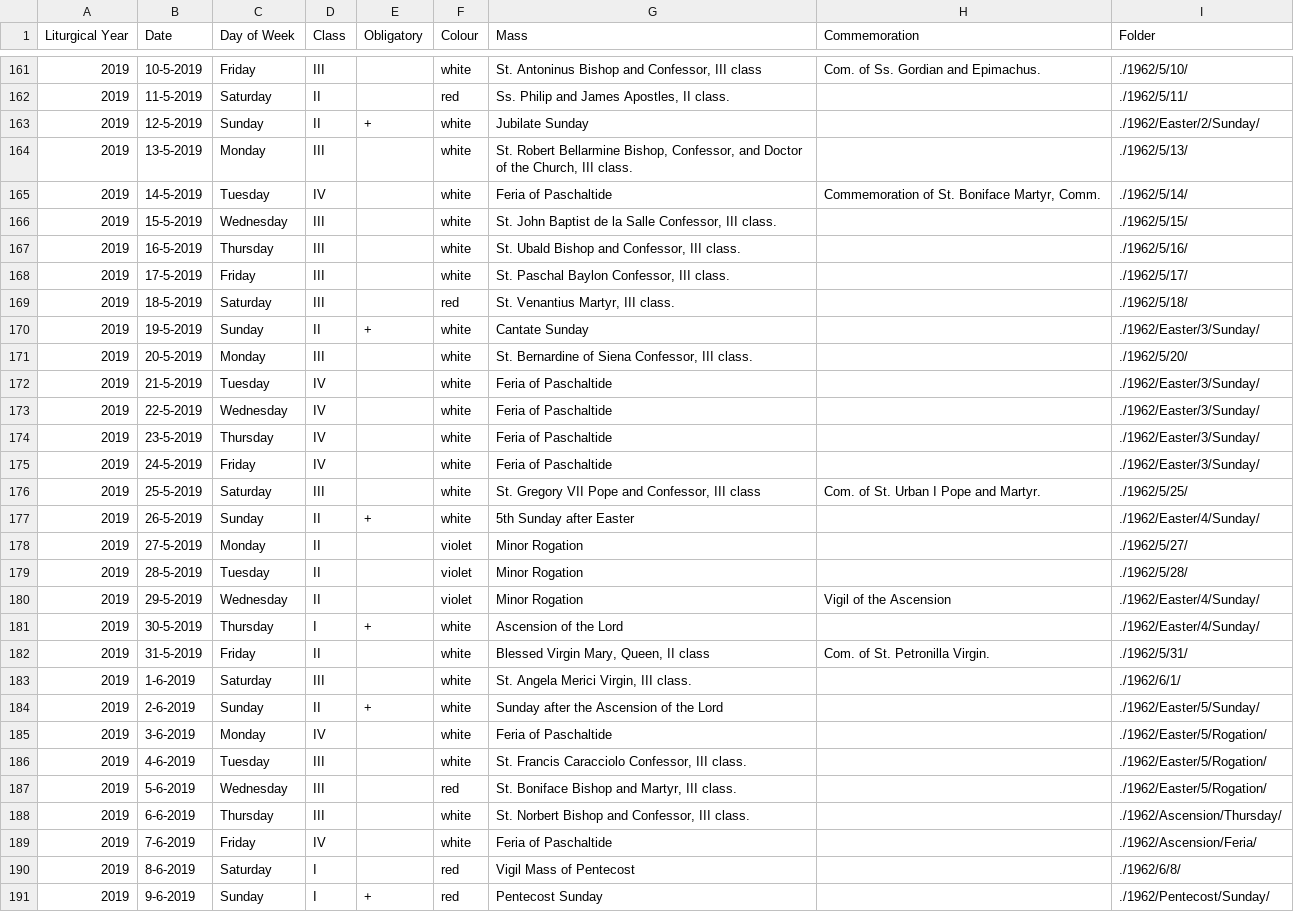
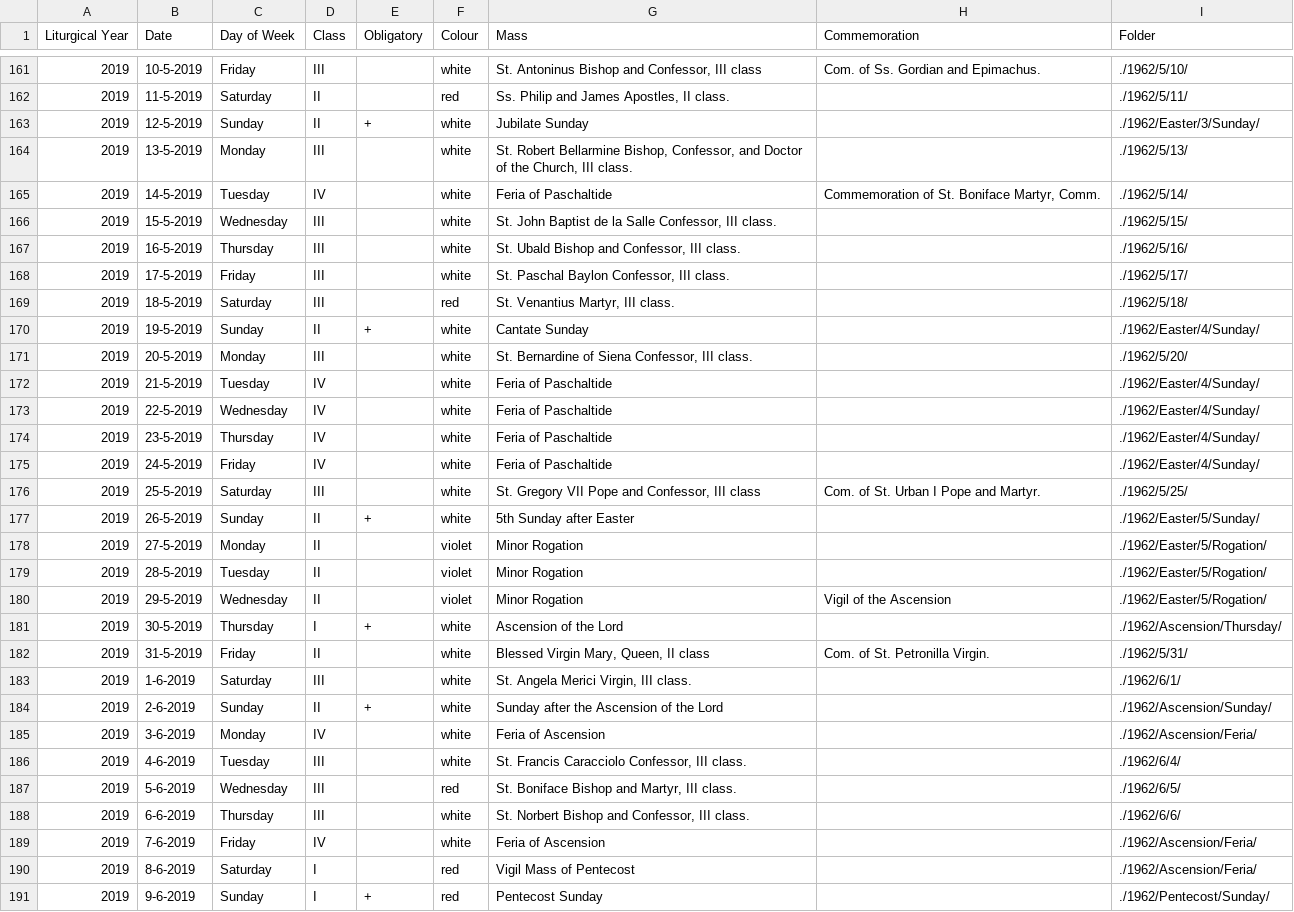
Before and after one commit to plishman/TridentineLectionary, a CSV file: TridentineLectionary/test.csv, drawn as a sheet; only a part is shown, gaps mark what is left out; the diff covers the shown part only.

```diff
--- a/TridentineLectionary/test.csv
+++ b/TridentineLectionary/test.csv
@@ -162,3 +162,3 @@
 2019,11-5-2019,"Saturday","II","","red","Ss. Philip and James Apostles, II class.","","./1962/5/11/"
-2019,12-5-2019,"Sunday","II","+","white","Jubilate Sunday","","./1962/Easter/2/Sunday/"
+2019,12-5-2019,"Sunday","II","+","white","Jubilate Sunday","","./1962/Easter/3/Sunday/"
 2019,13-5-2019,"Monday","III","","white","St. Robert Bellarmine Bishop, Confessor, and Doctor of the Church, III class.","","./1962/5/13/"
@@ -169,23 +169,23 @@
 2019,18-5-2019,"Saturday","III","","red","St. Venantius Martyr, III class.","","./1962/5/18/"
-2019,19-5-2019,"Sunday","II","+","white","Cantate Sunday","","./1962/Easter/3/Sunday/"
+2019,19-5-2019,"Sunday","II","+","white","Cantate Sunday","","./1962/Easter/4/Sunday/"
 2019,20-5-2019,"Monday","III","","white","St. Bernardine of Siena Confessor, III class.","","./1962/5/20/"
-2019,21-5-2019,"Tuesday","IV","","white","Feria of Paschaltide","","./1962/Easter/3/Sunday/"
-2019,22-5-2019,"Wednesday","IV","","white","Feria of Paschaltide","","./1962/Easter/3/Sunday/"
-2019,23-5-2019,"Thursday","IV","","white","Feria of Paschaltide","","./1962/Easter/3/Sunday/"
-2019,24-5-2019,"Friday","IV","","white","Feria of Paschaltide","","./1962/Easter/3/Sunday/"
+2019,21-5-2019,"Tuesday","IV","","white","Feria of Paschaltide","","./1962/Easter/4/Sunday/"
+2019,22-5-2019,"Wednesday","IV","","white","Feria of Paschaltide","","./1962/Easter/4/Sunday/"
+2019,23-5-2019,"Thursday","IV","","white","Feria of Paschaltide","","./1962/Easter/4/Sunday/"
+2019,24-5-2019,"Friday","IV","","white","Feria of Paschaltide","","./1962/Easter/4/Sunday/"
 2019,25-5-2019,"Saturday","III","","white","St. Gregory VII Pope and Confessor, III class","Com. of St. Urban I Pope and Martyr.","./1962/5/25/"
-2019,26-5-2019,"Sunday","II","+","white","5th Sunday after Easter","","./1962/Easter/4/Sunday/"
-2019,27-5-2019,"Monday","II","","violet","Minor Rogation","","./1962/5/27/"
-2019,28-5-2019,"Tuesday","II","","violet","Minor Rogation","","./1962/5/28/"
-2019,29-5-2019,"Wednesday","II","","violet","Minor Rogation","Vigil of the Ascension","./1962/Easter/4/Sunday/"
-2019,30-5-2019,"Thursday","I","+","white","Ascension of the Lord","","./1962/Easter/4/Sunday/"
+2019,26-5-2019,"Sunday","II","+","white","5th Sunday after Easter","","./1962/Easter/5/Sunday/"
+2019,27-5-2019,"Monday","II","","violet","Minor Rogation","","./1962/Easter/5/Rogation/"
+2019,28-5-2019,"Tuesday","II","","violet","Minor Rogation","","./1962/Easter/5/Rogation/"
+2019,29-5-2019,"Wednesday","II","","violet","Minor Rogation","Vigil of the Ascension","./1962/Easter/5/Rogation/"
+2019,30-5-2019,"Thursday","I","+","white","Ascension of the Lord","","./1962/Ascension/Thursday/"
 2019,31-5-2019,"Friday","II","","white","Blessed Virgin Mary, Queen, II class","Com. of St. Petronilla Virgin.","./1962/5/31/"
 2019,1-6-2019,"Saturday","III","","white","St. Angela Merici Virgin, III class.","","./1962/6/1/"
-2019,2-6-2019,"Sunday","II","+","white","Sunday after the Ascension of the Lord","","./1962/Easter/5/Sunday/"
-2019,3-6-2019,"Monday","IV","","white","Feria of Paschaltide","","./1962/Easter/5/Rogation/"
-2019,4-6-2019,"Tuesday","III","","white","St. Francis Caracciolo Confessor, III class.","","./1962/Easter/5/Rogation/"
-2019,5-6-2019,"Wednesday","III","","red","St. Boniface Bishop and Martyr, III class.","","./1962/Easter/5/Rogation/"
-2019,6-6-2019,"Thursday","III","","white","St. Norbert Bishop and Confessor, III class.","","./1962/Ascension/Thursday/"
-2019,7-6-2019,"Friday","IV","","white","Feria of Paschaltide","","./1962/Ascension/Feria/"
-2019,8-6-2019,"Saturday","I","","red","Vigil Mass of Pentecost","","./1962/6/8/"
+2019,2-6-2019,"Sunday","II","+","white","Sunday after the Ascension of the Lord","","./1962/Ascension/Sunday/"
+2019,3-6-2019,"Monday","IV","","white","Feria of Ascension","","./1962/Ascension/Feria/"
+2019,4-6-2019,"Tuesday","III","","white","St. Francis Caracciolo Confessor, III class.","","./1962/6/4/"
+2019,5-6-2019,"Wednesday","III","","red","St. Boniface Bishop and Martyr, III class.","","./1962/6/5/"
+2019,6-6-2019,"Thursday","III","","white","St. Norbert Bishop and Confessor, III class.","","./1962/6/6/"
+2019,7-6-2019,"Friday","IV","","white","Feria of Ascension","","./1962/Ascension/Feria/"
+2019,8-6-2019,"Saturday","I","","red","Vigil Mass of Pentecost","","./1962/Ascension/Feria/"
 2019,9-6-2019,"Sunday","I","+","red","Pentecost Sunday","","./1962/Pentecost/Sunday/"
```
Also changed, not shown: 15 edited cells elsewhere in this file, Debug/2019.csv, Debug/2020.csv, 17 other files.
